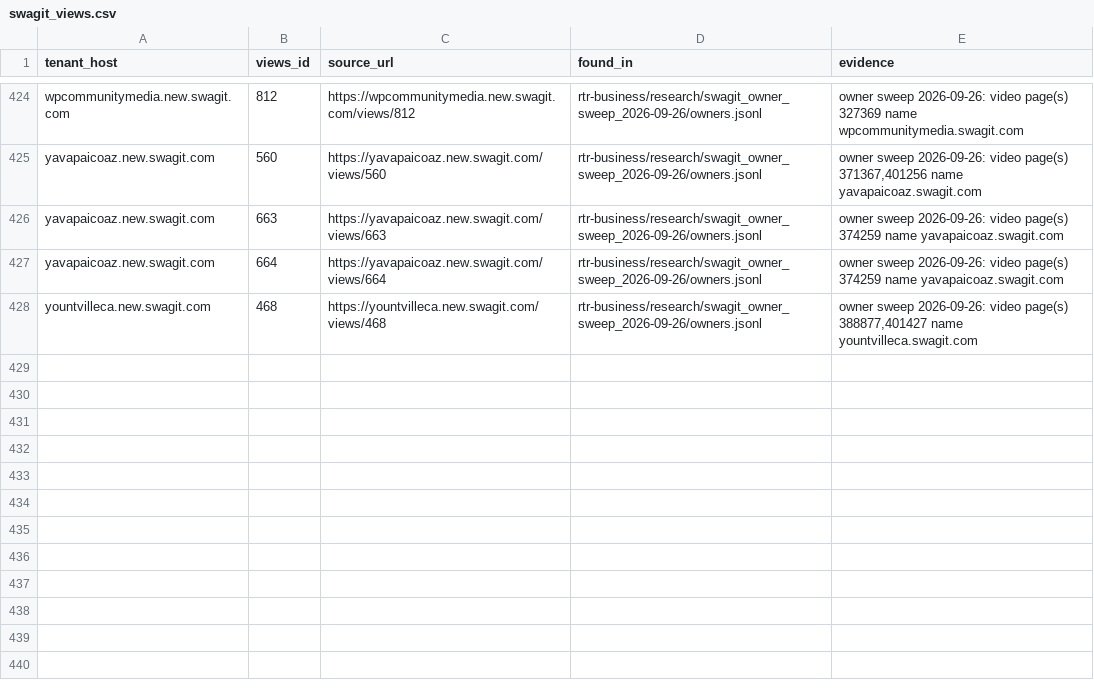
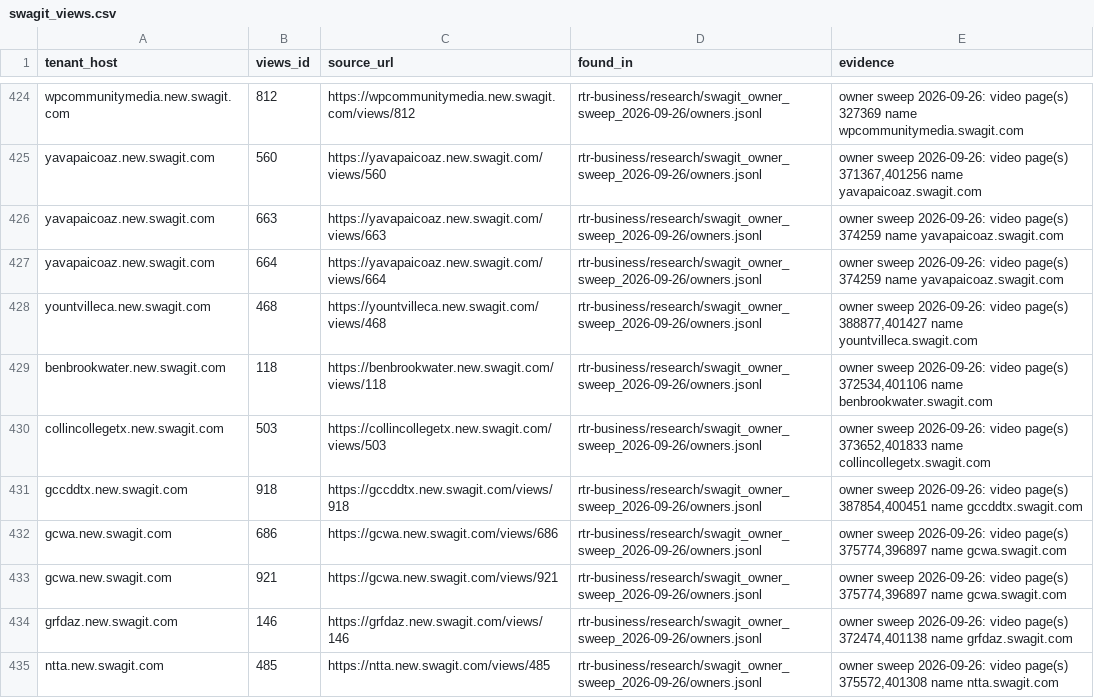
Before and after one commit to mroconnell/rtr-deeplink, a CSV file: app/utils/jurisdiction_data/swagit_views.csv, drawn as a sheet; only a part is shown, gaps mark what is left out.

```diff
--- a/app/utils/jurisdiction_data/swagit_views.csv
+++ b/app/utils/jurisdiction_data/swagit_views.csv
@@ -428 +428,8 @@ yavapaicoaz.new.swagit.com,664,https://yavapaicoaz.new.swagit.com/views/664,rtr-
 yountvilleca.new.swagit.com,468,https://yountvilleca.new.swagit.com/views/468,rtr-business/research/swagit_owner_sweep_2026-09-26/owners.jsonl,"owner sweep 2026-09-26: video page(s) 388877,401427 name yountvilleca.swagit.com"
+benbrookwater.new.swagit.com,118,https://benbrookwater.new.swagit.com/views/118,rtr-business/research/swagit_owner_sweep_2026-09-26/owners.jsonl,"owner sweep 2026-09-26: video page(s) 372534,401106 name benbrookwater.swagit.com"
+collincollegetx.new.swagit.com,503,https://collincollegetx.new.swagit.com/views/503,rtr-business/research/swagit_owner_sweep_2026-09-26/owners.jsonl,"owner sweep 2026-09-26: video page(s) 373652,401833 name collincollegetx.swagit.com"
+gccddtx.new.swagit.com,918,https://gccddtx.new.swagit.com/views/918,rtr-business/research/swagit_owner_sweep_2026-09-26/owners.jsonl,"owner sweep 2026-09-26: video page(s) 387854,400451 name gccddtx.swagit.com"
+gcwa.new.swagit.com,686,https://gcwa.new.swagit.com/views/686,rtr-business/research/swagit_owner_sweep_2026-09-26/owners.jsonl,"owner sweep 2026-09-26: video page(s) 375774,396897 name gcwa.swagit.com"
+gcwa.new.swagit.com,921,https://gcwa.new.swagit.com/views/921,rtr-business/research/swagit_owner_sweep_2026-09-26/owners.jsonl,"owner sweep 2026-09-26: video page(s) 375774,396897 name gcwa.swagit.com"
+grfdaz.new.swagit.com,146,https://grfdaz.new.swagit.com/views/146,rtr-business/research/swagit_owner_sweep_2026-09-26/owners.jsonl,"owner sweep 2026-09-26: video page(s) 372474,401138 name grfdaz.swagit.com"
+ntta.new.swagit.com,485,https://ntta.new.swagit.com/views/485,rtr-business/research/swagit_owner_sweep_2026-09-26/owners.jsonl,"owner sweep 2026-09-26: video page(s) 375572,401308 name ntta.swagit.com"
```
Also changed, not shown: app/utils/jurisdiction_data/curated_governments.csv, 3 other files.
